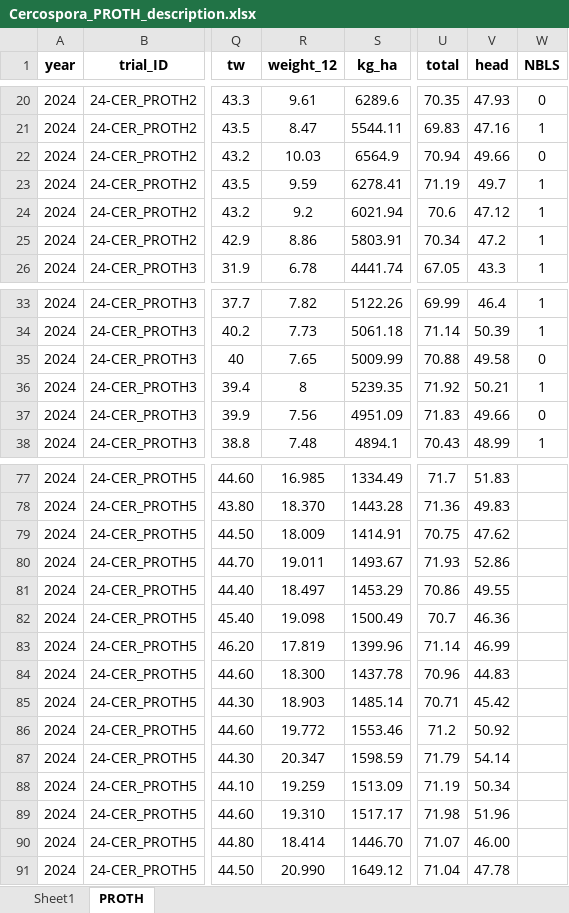
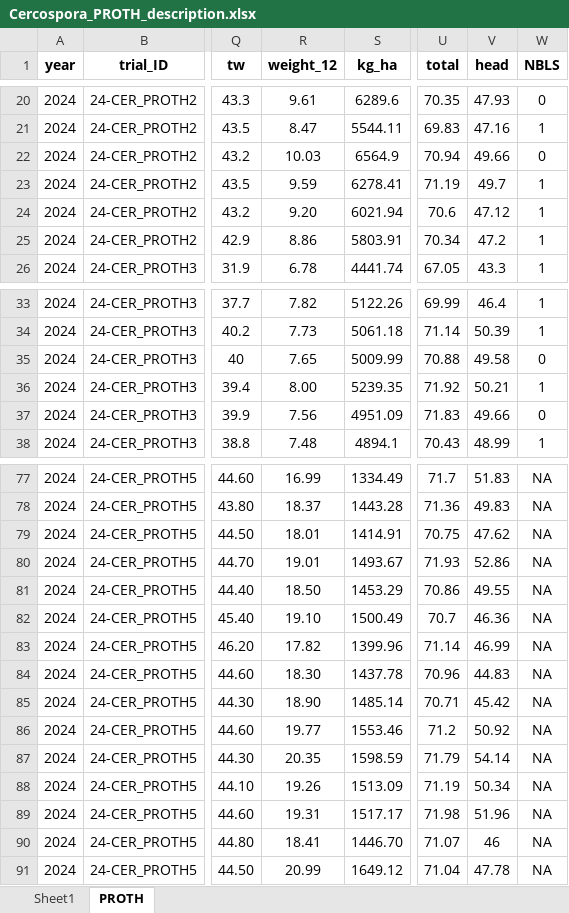
Before and after one commit to andersoncerutti/Cercospora_PROTH, an Excel workbook: Data/Cercospora_PROTH_description.xlsx, sheet PROTH, drawn as a sheet; only a part is shown, gaps mark what is left out; values as stored, in another font and other column widths than the file's, no borders; the diff covers the shown part only; the diff names each change by its address in the sheet, - before the commit and + after, or states it on an @@ line.

```diff
--- a/Data/Cercospora_PROTH_description.xlsx (sheet PROTH)
+++ b/Data/Cercospora_PROTH_description.xlsx (sheet PROTH)
-R24 (weight_12): 9.2
+R24 (weight_12): 9.20
-R36 (weight_12): 8
+R36 (weight_12): 8.00
-R77 (weight_12): 16.985
+R77 (weight_12): 16.99
-W77:W91 (NBLS): (empty)
+W77:W91 (NBLS): NA
-R78 (weight_12): 18.370
+R78 (weight_12): 18.37
-R79 (weight_12): 18.009
+R79 (weight_12): 18.01
-R80 (weight_12): 19.011
+R80 (weight_12): 19.01
-R81 (weight_12): 18.497
+R81 (weight_12): 18.50
-R82 (weight_12): 19.098
+R82 (weight_12): 19.10
-R83 (weight_12): 17.819
+R83 (weight_12): 17.82
-R84 (weight_12): 18.300
+R84 (weight_12): 18.30
-R85 (weight_12): 18.903
+R85 (weight_12): 18.90
-R86 (weight_12): 19.772
+R86 (weight_12): 19.77
-R87 (weight_12): 20.347
+R87 (weight_12): 20.35
-R88 (weight_12): 19.259
+R88 (weight_12): 19.26
-R89 (weight_12): 19.310
+R89 (weight_12): 19.31
-R90 (weight_12): 18.414
+R90 (weight_12): 18.41
-V90 (head): 46.00
+V90 (head): 46
-R91 (weight_12): 20.990
+R91 (weight_12): 20.99
```
Also changed, not shown: 42 edited cells elsewhere in this sheet, formulas that keep their value, Data/Cercospora_PROTH_measure.xlsx, 7 other files.
